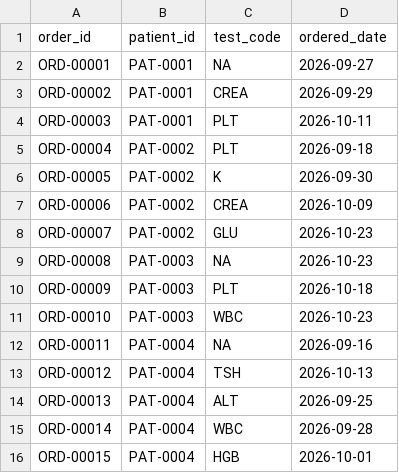
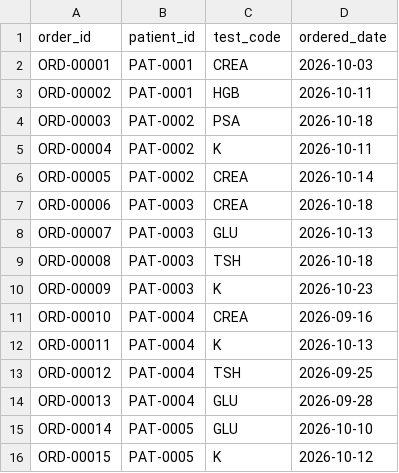
Before and after one commit to AbdulMB-Online/lab-result-intake-flagging, a CSV file: data/orders.csv, drawn as a sheet; only a part is shown; the diff covers the shown part only.

```diff
--- a/data/orders.csv
+++ b/data/orders.csv
@@ -1,16 +1,16 @@
 order_id,patient_id,test_code,ordered_date
-ORD-00001,PAT-0001,NA,2026-09-27
-ORD-00002,PAT-0001,CREA,2026-09-29
-ORD-00003,PAT-0001,PLT,2026-10-11
-ORD-00004,PAT-0002,PLT,2026-09-18
-ORD-00005,PAT-0002,K,2026-09-30
-ORD-00006,PAT-0002,CREA,2026-10-09
-ORD-00007,PAT-0002,GLU,2026-10-23
-ORD-00008,PAT-0003,NA,2026-10-23
-ORD-00009,PAT-0003,PLT,2026-10-18
-ORD-00010,PAT-0003,WBC,2026-10-23
-ORD-00011,PAT-0004,NA,2026-09-16
-ORD-00012,PAT-0004,TSH,2026-10-13
-ORD-00013,PAT-0004,ALT,2026-09-25
-ORD-00014,PAT-0004,WBC,2026-09-28
-ORD-00015,PAT-0004,HGB,2026-10-01
+ORD-00001,PAT-0001,CREA,2026-10-03
+ORD-00002,PAT-0001,HGB,2026-10-11
+ORD-00003,PAT-0002,PSA,2026-10-18
+ORD-00004,PAT-0002,K,2026-10-11
+ORD-00005,PAT-0002,CREA,2026-10-14
+ORD-00006,PAT-0003,CREA,2026-10-18
+ORD-00007,PAT-0003,GLU,2026-10-13
+ORD-00008,PAT-0003,TSH,2026-10-18
+ORD-00009,PAT-0003,K,2026-10-23
+ORD-00010,PAT-0004,CREA,2026-09-16
+ORD-00011,PAT-0004,K,2026-10-13
+ORD-00012,PAT-0004,TSH,2026-09-25
+ORD-00013,PAT-0004,GLU,2026-09-28
+ORD-00014,PAT-0005,GLU,2026-10-10
+ORD-00015,PAT-0005,K,2026-10-12
```
Also changed, not shown: 4 removed rows and 94 edited cells elsewhere in this file, data/patients.csv, data/results.csv, 19 other files.
